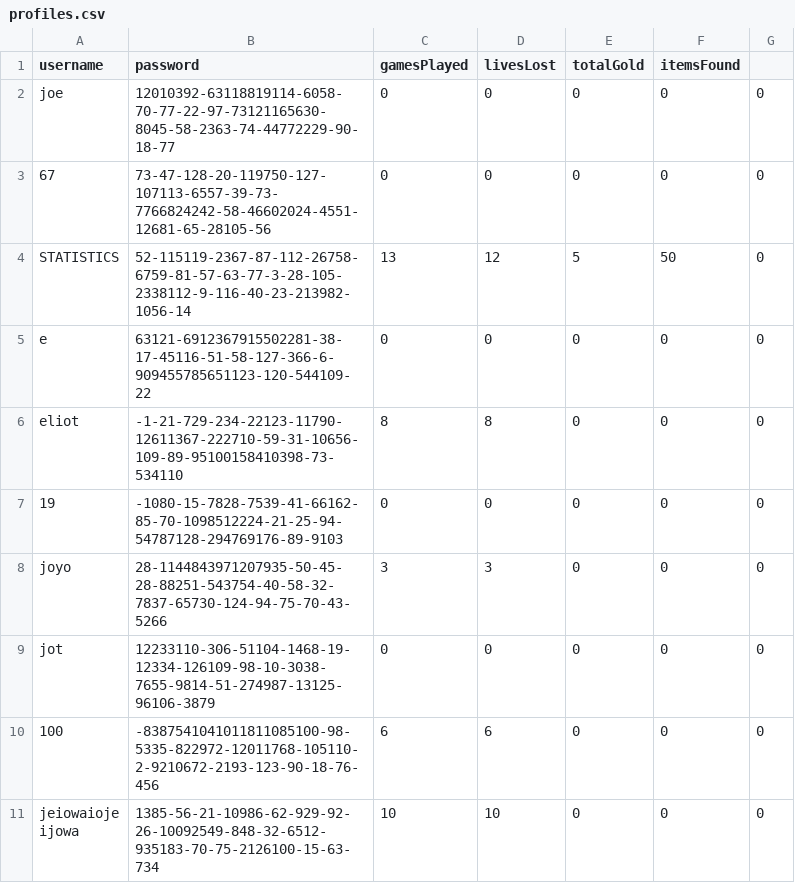
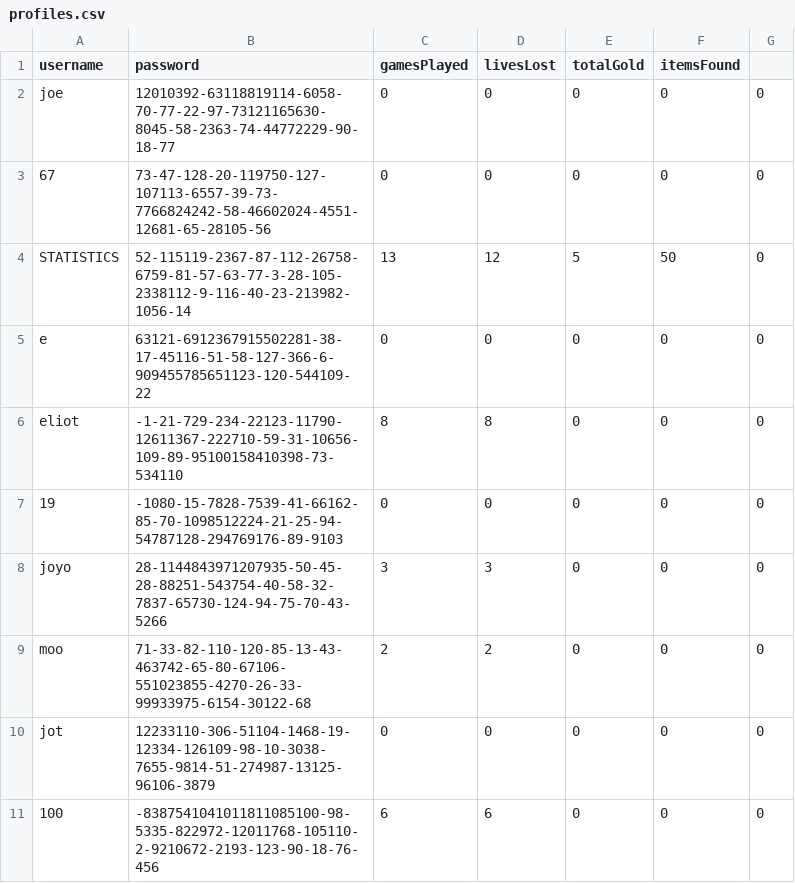
Before and after one commit to noahlago/MultiUserDungeon, a CSV file: data/profiles.csv, drawn as a sheet; only a part is shown; the shorter side is filled out with more unchanged rows; the diff names each change by its address in the sheet, - before the commit and + after, or states it on an @@ line.

```diff
--- a/data/profiles.csv
+++ b/data/profiles.csv
+row 9: moo | 71-33-82-110-120-85-13-43-463742-65-80-67106-551023855-4270-26-33-99933975-6154-30122-68 | 2 | 2 | 0 | 0 | 0
```
Also changed, not shown: 4 other files.
